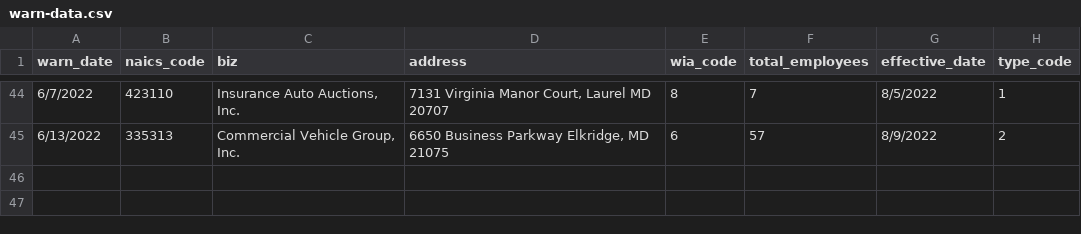
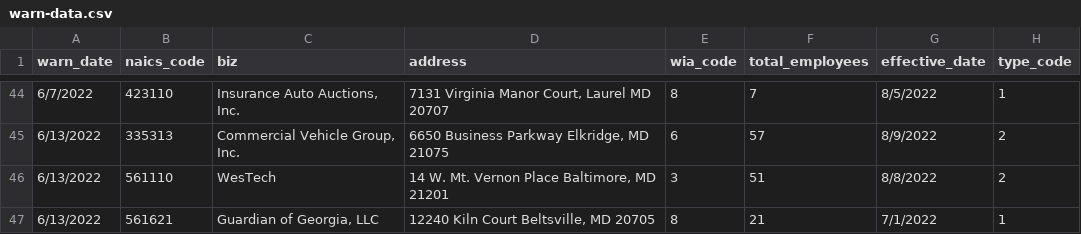
Before and after one commit to sashahupka/nicar-gh-scraper, a CSV file: warn-data.csv, drawn as a sheet; only a part is shown, gaps mark what is left out; the diff names each change by its address in the sheet, - before the commit and + after, or states it on an @@ line.

```diff
--- a/warn-data.csv
+++ b/warn-data.csv
+row 46: 6/13/2022 | 561110 | WesTech | 14 W. Mt. Vernon Place Baltimore, MD 21201 | 3 | 51 | 8/8/2022 | 2
+row 47: 6/13/2022 | 561621 | Guardian of Georgia, LLC | 12240 Kiln Court Beltsville, MD 20705 | 8 | 21 | 7/1/2022 | 1
```
